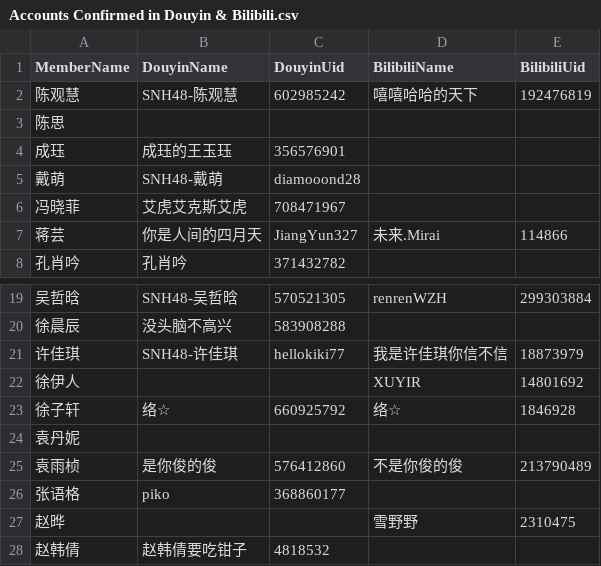
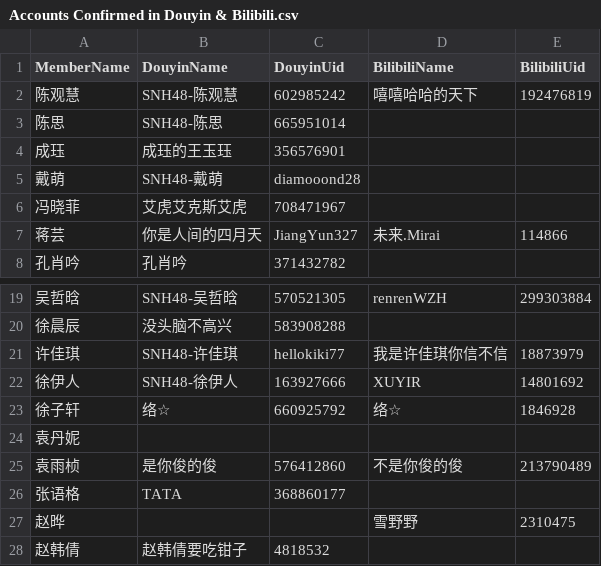
Before and after one commit to xyleey/Notes-for-Media-Team, a CSV file: Accounts Confirmed in Douyin & Bilibili.csv, drawn as a sheet; only a part is shown, gaps mark what is left out.

Commit message:
Add new DouyinName and DouyinUid

```diff
--- a/Accounts Confirmed in Douyin & Bilibili.csv
+++ b/Accounts Confirmed in Douyin & Bilibili.csv
@@ -2,3 +2,3 @@ MemberName,DouyinName,DouyinUid,BilibiliName,BilibiliUid
 陈观慧,SNH48-陈观慧,602985242,嘻嘻哈哈的天下,192476819
-陈思,,,,
+陈思,SNH48-陈思,665951014,,
 成珏,成珏的王玉珏,356576901,,
@@ -21,3 +21,3 @@ MemberName,DouyinName,DouyinUid,BilibiliName,BilibiliUid
 许佳琪,SNH48-许佳琪,hellokiki77,我是许佳琪你信不信,18873979
-徐伊人,,,XUYIR,14801692
+徐伊人,SNH48-徐伊人,163927666,XUYIR,14801692
 徐子轩,络☆,660925792,络☆,1846928
@@ -25,3 +25,3 @@ MemberName,DouyinName,DouyinUid,BilibiliName,BilibiliUid
 袁雨桢,是你俊的俊,576412860,不是你俊的俊,213790489
-张语格,piko,368860177,,
+张语格,TATA,368860177,,
 赵晔,,,雪野野,2310475
```
